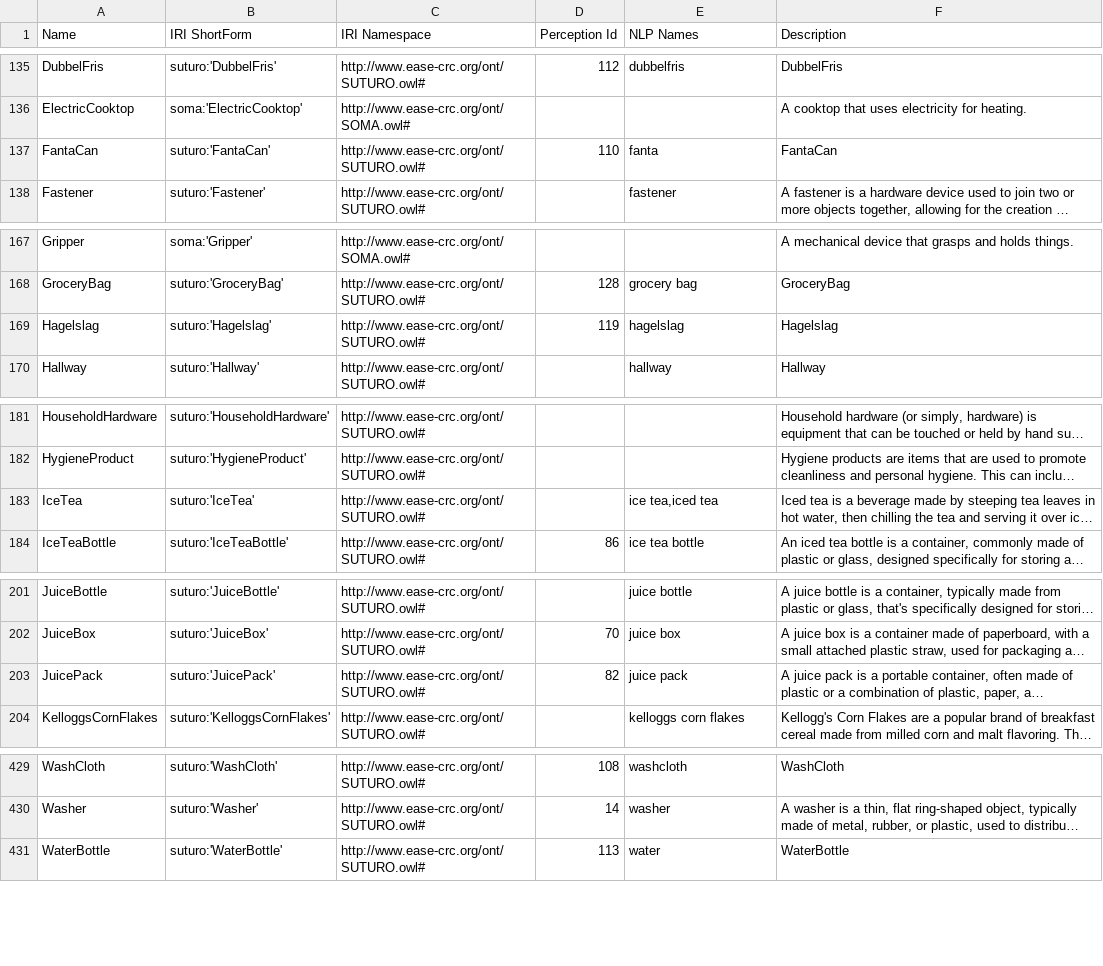
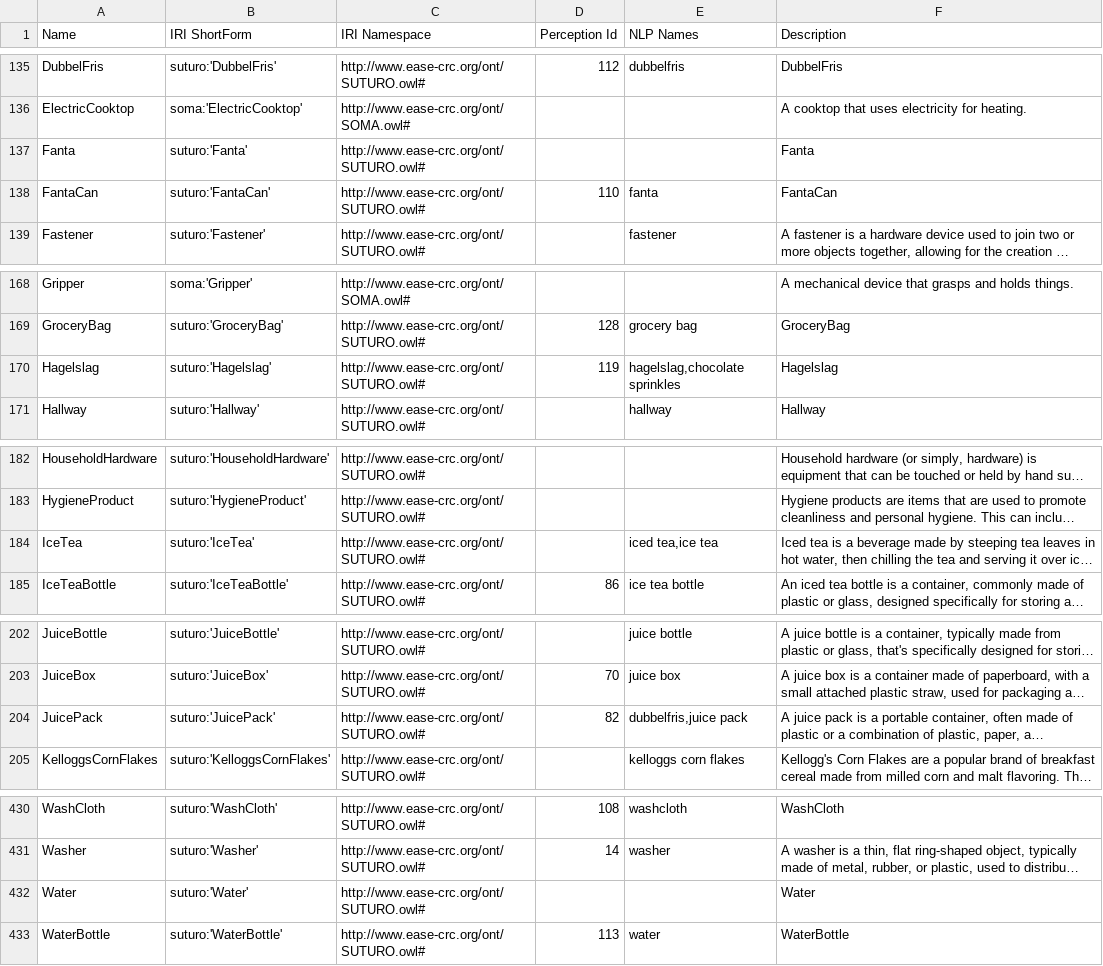
Before and after one commit to SUTURO/suturo_knowledge, a CSV file: docs/objects/owl2anything/output/suturo_objects.csv, drawn as a sheet; only a part is shown, gaps mark what is left out; long unchanged cells end in …; addresses are those after the commit; the diff covers the shown part only; the diff names each change by its address in the sheet, - before the commit and + after, or states it on an @@ line.

Commit message:
Updated extraction output to 4a58ad8 (Generate docs:24 :rocket:)

```diff
--- a/docs/objects/owl2anything/output/suturo_objects.csv
+++ b/docs/objects/owl2anything/output/suturo_objects.csv
+row 137: Fanta | suturo:'Fanta' | http://www.ease-crc.org/ont/SUTURO.owl# |  |  | Fanta
-E170 (NLP Names): hagelslag
+E170 (NLP Names): hagelslag,chocolate sprinkles
-E184 (NLP Names): ice tea,iced tea
+E184 (NLP Names): iced tea,ice tea
-E204 (NLP Names): juice pack
+E204 (NLP Names): dubbelfris,juice pack
+row 432: Water | suturo:'Water' | http://www.ease-crc.org/ont/SUTURO.owl# |  |  | Water
```
Also changed, not shown: 1 edited cell elsewhere in this file, 2 other files.
